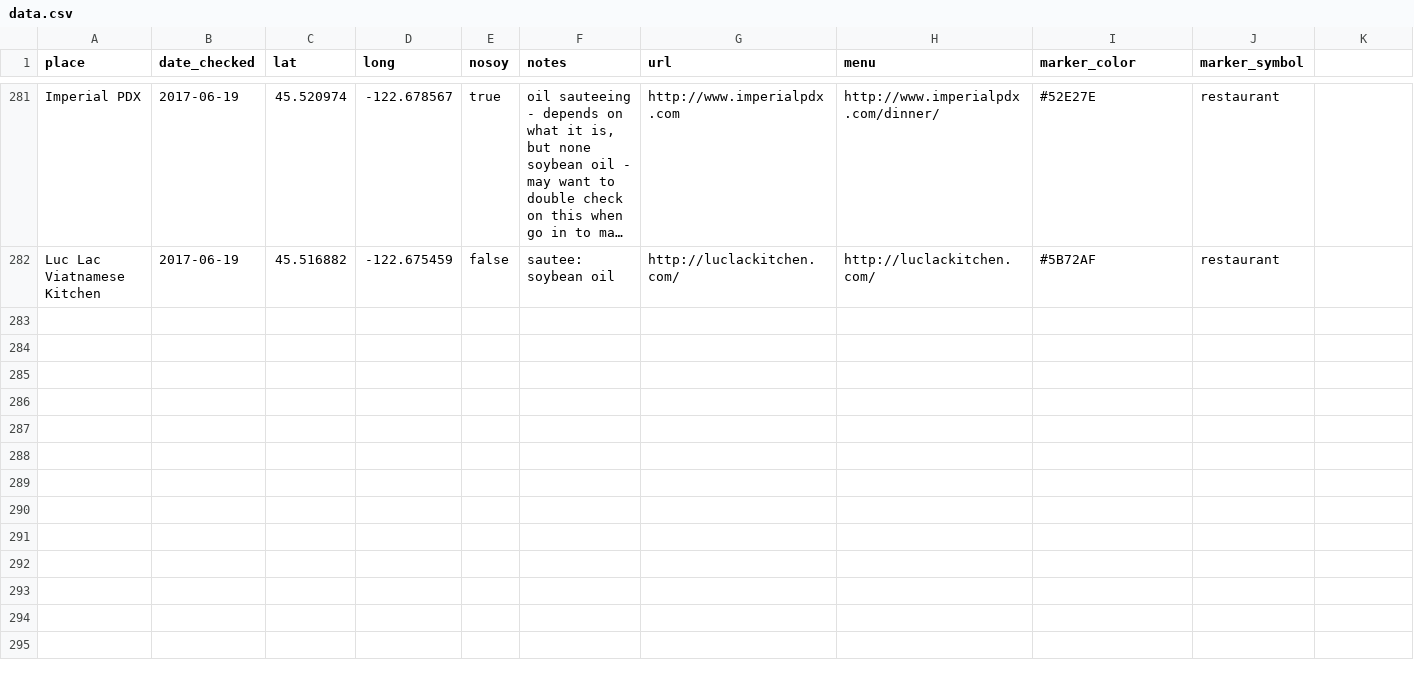
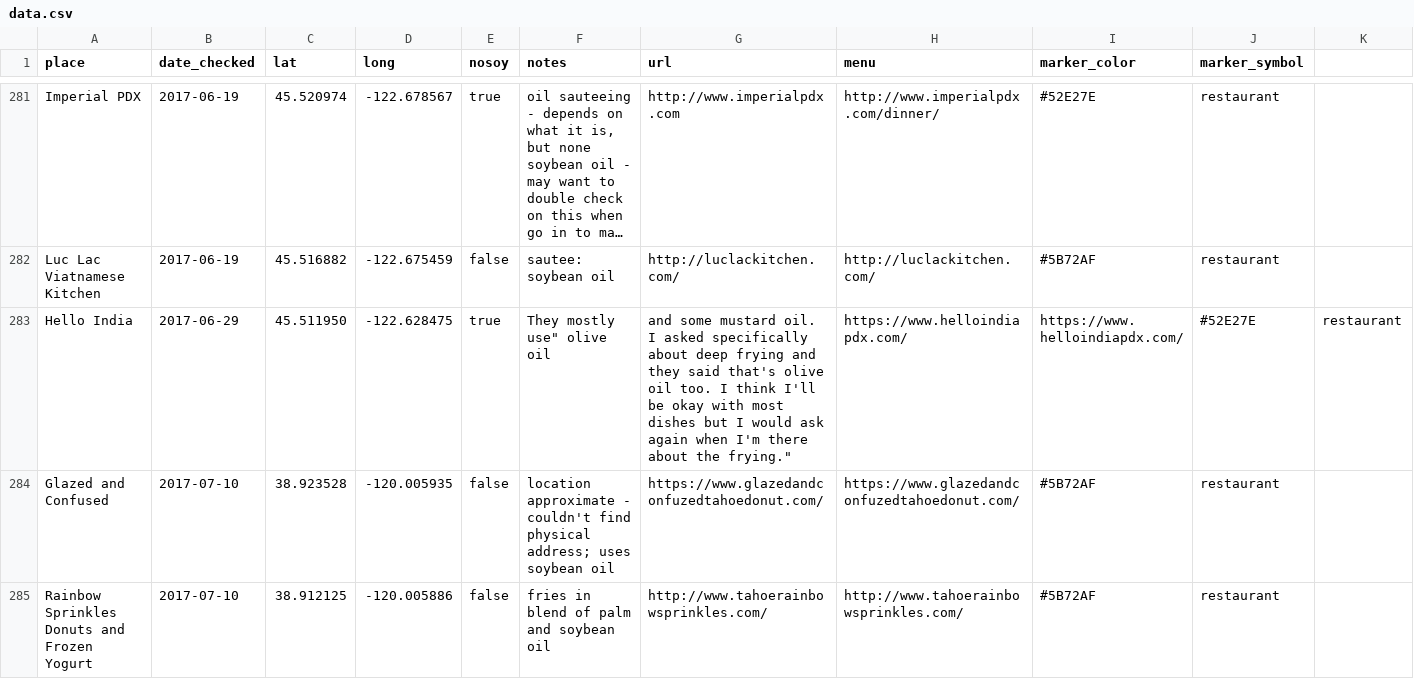
Before and after one commit to sckott/soylocs, a CSV file: data.csv, drawn as a sheet; only a part is shown, gaps mark what is left out; long unchanged cells end in …; the diff covers the shown part only; the diff names each change by its address in the sheet, - before the commit and + after, or states it on an @@ line.

```diff
--- a/data.csv
+++ b/data.csv
+row 283: Hello India | 2017-06-29 | 45.511950 | -122.628475 | true | They mostly use" olive oil | and some mustard oil. I asked specifically about deep frying and they said that's olive oil too. I think I'll be okay with most dishes but I would ask again when I'm there about the frying." | https://www.helloindiapdx.com/ | https://www.helloindiapdx.com/ | #52E27E | restaurant
+row 284: Glazed and Confused | 2017-07-10 | 38.923528 | -120.005935 | false | location approximate - couldn't find physical address; uses soybean oil | https://www.glazedandconfuzedtahoedonut.com/ | https://www.glazedandconfuzedtahoedonut.com/ | #5B72AF | restaurant
+row 285: Rainbow Sprinkles Donuts and Frozen Yogurt | 2017-07-10 | 38.912125 | -120.005886 | false | fries in blend of palm and soybean oil | http://www.tahoerainbowsprinkles.com/ | http://www.tahoerainbowsprinkles.com/ | #5B72AF | restaurant
```
Also changed, not shown: 2 added rows and 1 edited cell elsewhere in this file, 1 other file.
